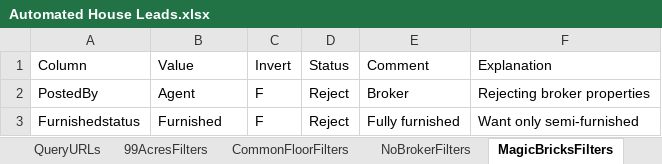
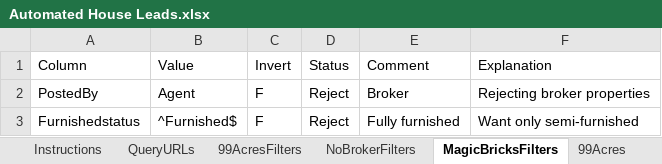
Before and after one commit to thecomeonman/HouseLeadsAutomation, an Excel workbook: Automated House Leads.xlsx, sheet MagicBricksFilters, drawn as a sheet; values as stored, in another font and other column widths than the file's, no borders; the diff names each change by its address in the sheet, - before the commit and + after, or states it on an @@ line.

```diff
--- a/Automated House Leads.xlsx (sheet MagicBricksFilters)
+++ b/Automated House Leads.xlsx (sheet MagicBricksFilters)
-sheet tab: CommonFloorFilters
-B3 (Value): Furnished
+B3 (Value): ^Furnished$
```
Also changed, not shown: sheet Instructions, other sheet tabs, 8 other files.
